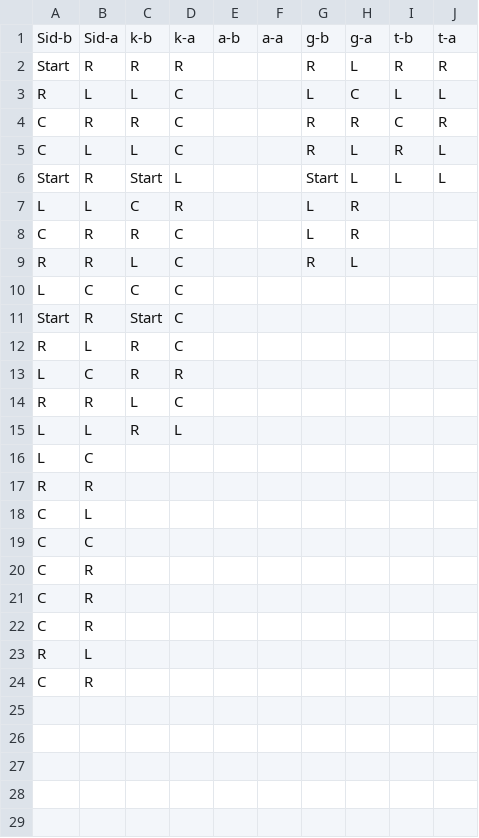
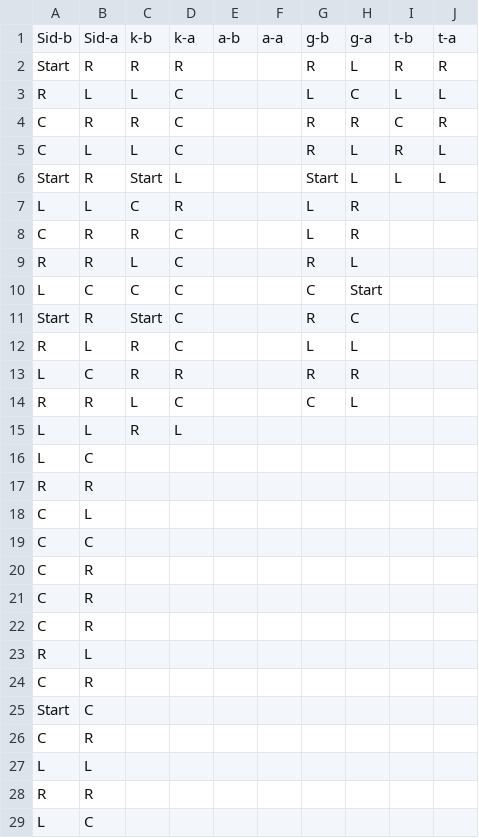
Before and after one commit to ktech99/FIFA_Penalties, a CSV file: shots-b-a.csv, drawn as a sheet.

Commit message:
add gautam sid shots

```diff
--- a/shots-b-a.csv
+++ b/shots-b-a.csv
@@ -9,7 +9,7 @@ C,R,R,C,,,L,R,,
 R,R,L,C,,,R,L,,
-L,C,C,C,,,,,,
-Start,R,Start,C,,,,,,
-R,L,R,C,,,,,,
-L,C,R,R,,,,,,
-R,R,L,C,,,,,,
+L,C,C,C,,,C,Start,,
+Start,R,Start,C,,,R,C,,
+R,L,R,C,,,L,L,,
+L,C,R,R,,,R,R,,
+R,R,L,C,,,C,L,,
 L,L,R,L,,,,,,
@@ -24 +24,6 @@ R,L,,,,,,,,
 C,R,,,,,,,,
+Start,C,,,,,,,,
+C,R,,,,,,,,
+L,L,,,,,,,,
+R,R,,,,,,,,
+L,C,,,,,,,,
```
Also changed, not shown: 2 other files.
